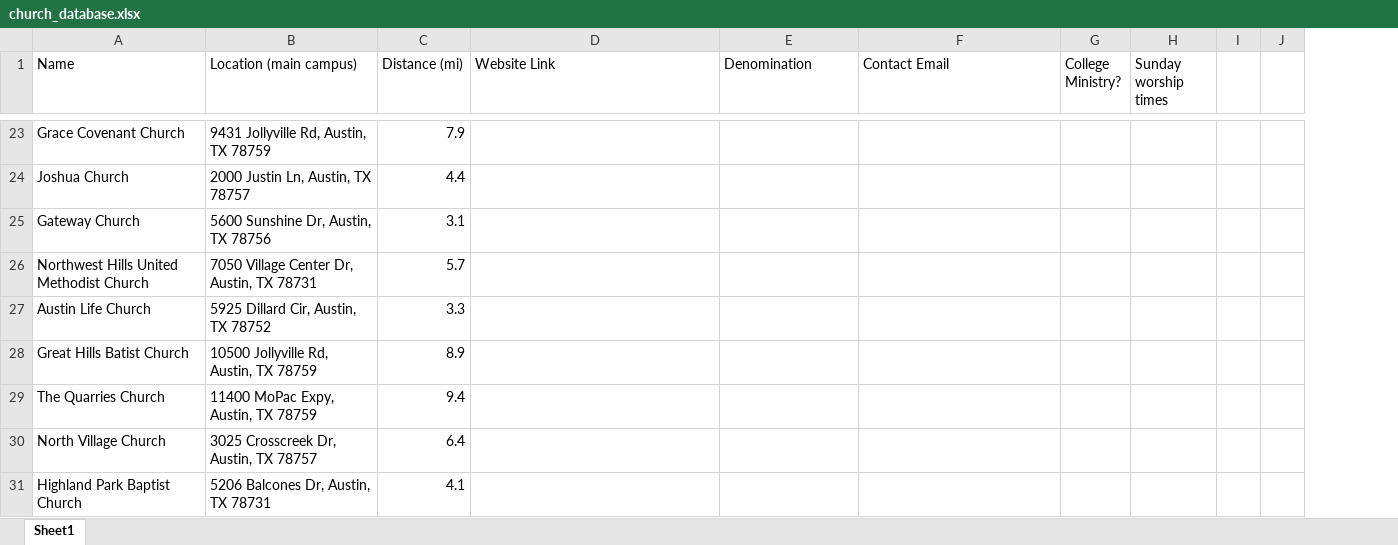
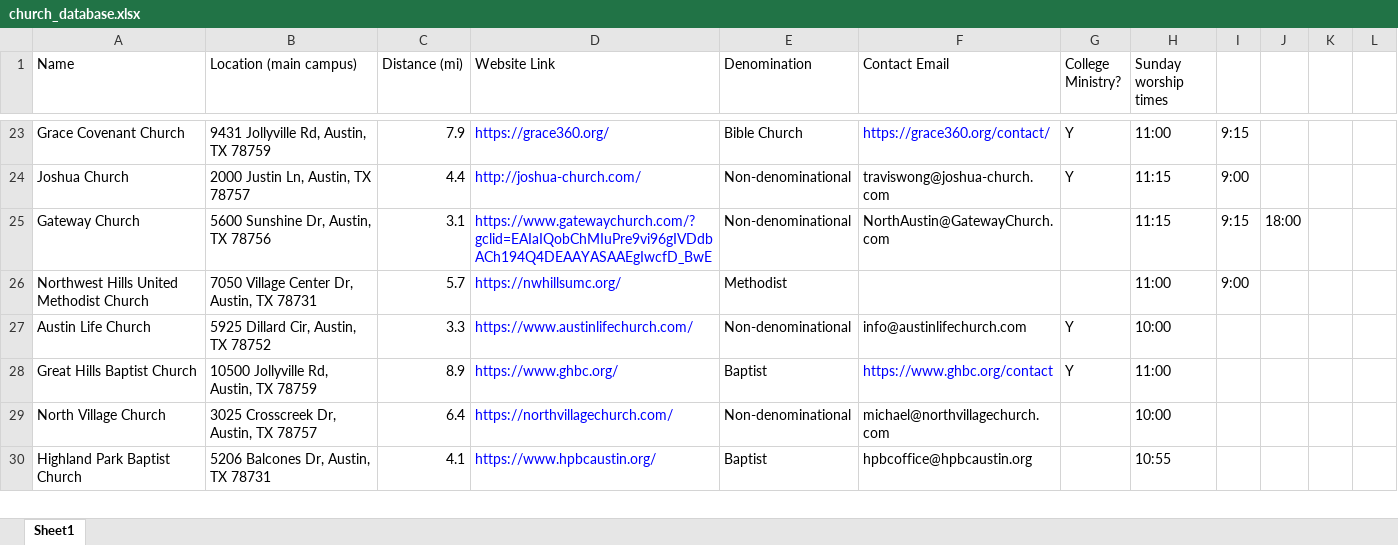
Before and after one commit to cce2020/Church-Database, an Excel workbook: church_database/church_database.xlsx, sheet Sheet1, drawn as a sheet; only a part is shown, gaps mark what is left out; values as stored, in another font and other column widths than the file's, no borders; removed rows and columns are numbered as before the commit, all else as after; the diff covers the shown part only; the diff names each change by its address in the sheet, - before the commit and + after, or states it on an @@ line.

Commit message:
Fixed issues
Check for Saturday times

```diff
--- a/church_database/church_database.xlsx (sheet Sheet1)
+++ b/church_database/church_database.xlsx (sheet Sheet1)
-column I, empty
-column J, empty
+column I, rows 23-26: 9:15 | 9:00 | 9:15 | 9:00
+column J, row 25: 18:00
+column K, empty
+column L, empty
-D23 (Website Link): (empty)
+D23 (Website Link): https://grace360.org/
-E23 (Denomination): (empty)
+E23 (Denomination): Bible Church
-F23 (Contact Email): (empty)
+F23 (Contact Email): https://grace360.org/contact/
-G23:G24 (College Ministry?): (empty)
+G23:G24 (College Ministry?): Y
-H23 (Sunday worship times): (empty)
+H23 (Sunday worship times): 11:00
-D24 (Website Link): (empty)
+D24 (Website Link): http://joshua-church.com/
-E24:E25 (Denomination): (empty)
+E24:E25 (Denomination): Non-denominational
-F24 (Contact Email): (empty)
+F24 (Contact Email): traviswong@joshua-church.com
-H24:H25 (Sunday worship times): (empty)
+H24:H25 (Sunday worship times): 11:15
-D25 (Website Link): (empty)
+D25 (Website Link): https://www.gatewaychurch.com/?gclid=EAIaIQobChMIuPre9vi96gIVDdbACh194Q4DEAAYASAAEgIwcfD_BwE
-F25 (Contact Email): (empty)
+F25 (Contact Email): NorthAustin@GatewayChurch.com
-D26 (Website Link): (empty)
+D26 (Website Link): https://nwhillsumc.org/
-E26 (Denomination): (empty)
+E26 (Denomination): Methodist
-H26 (Sunday worship times): (empty)
+H26 (Sunday worship times): 11:00
-D27 (Website Link): (empty)
+D27 (Website Link): https://www.austinlifechurch.com/
-E27 (Denomination): (empty)
+E27 (Denomination): Non-denominational
-F27 (Contact Email): (empty)
+F27 (Contact Email): info@austinlifechurch.com
-G27 (College Ministry?): (empty)
+G27 (College Ministry?): Y
-H27 (Sunday worship times): (empty)
+H27 (Sunday worship times): 10:00
-row 28: Great Hills Batist Church | 10500 Jollyville Rd, Austin, TX 78759 | 8.9
-row 29: The Quarries Church | 11400 MoPac Expy, Austin, TX 78759 | 9.4
+row 28: Great Hills Baptist Church | 10500 Jollyville Rd, Austin, TX 78759 | 8.9 | https://www.ghbc.org/ | Baptist | https://www.ghbc.org/contact | Y | 11:00
-D29 (Website Link): (empty)
+D29 (Website Link): https://northvillagechurch.com/
-E29 (Denomination): (empty)
+E29 (Denomination): Non-denominational
-F29 (Contact Email): (empty)
+F29 (Contact Email): michael@northvillagechurch.com
-H29 (Sunday worship times): (empty)
+H29 (Sunday worship times): 10:00
-D30 (Website Link): (empty)
+D30 (Website Link): https://www.hpbcaustin.org/
-E30 (Denomination): (empty)
+E30 (Denomination): Baptist
-F30 (Contact Email): (empty)
+F30 (Contact Email): hpbcoffice@hpbcaustin.org
-H30 (Sunday worship times): (empty)
+H30 (Sunday worship times): 10:55
```
Also changed, not shown: 29 added rows, 28 removed rows and 589 edited cells elsewhere in this sheet, 3 other files.
